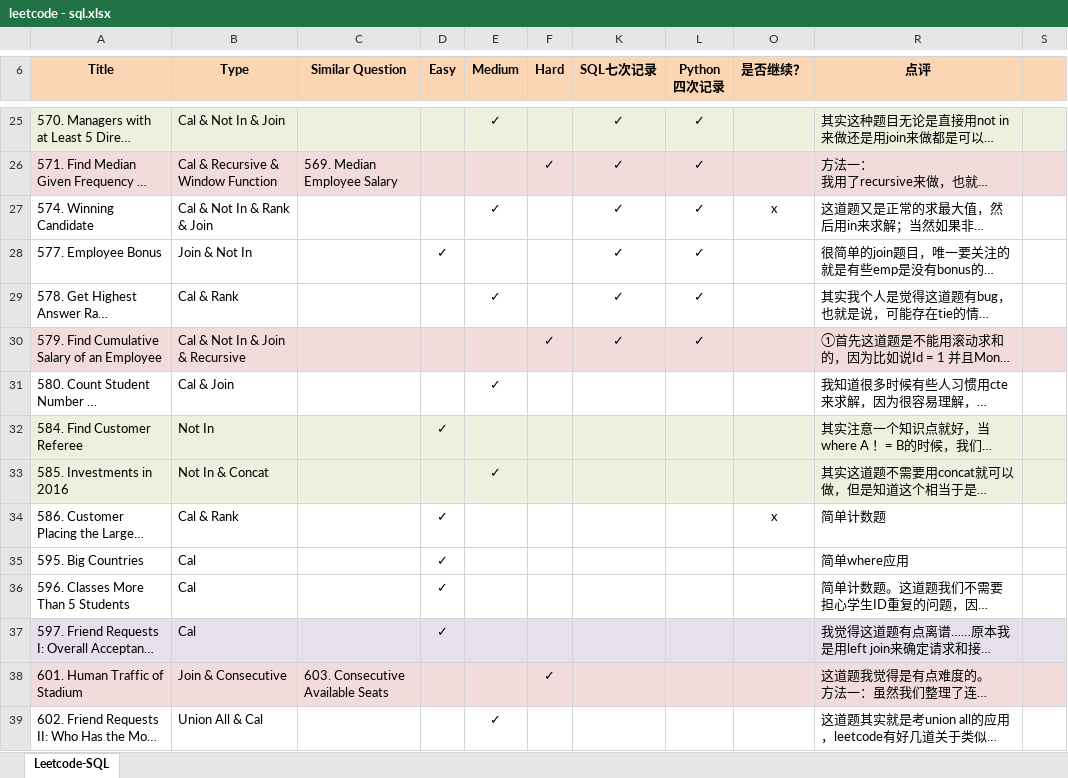
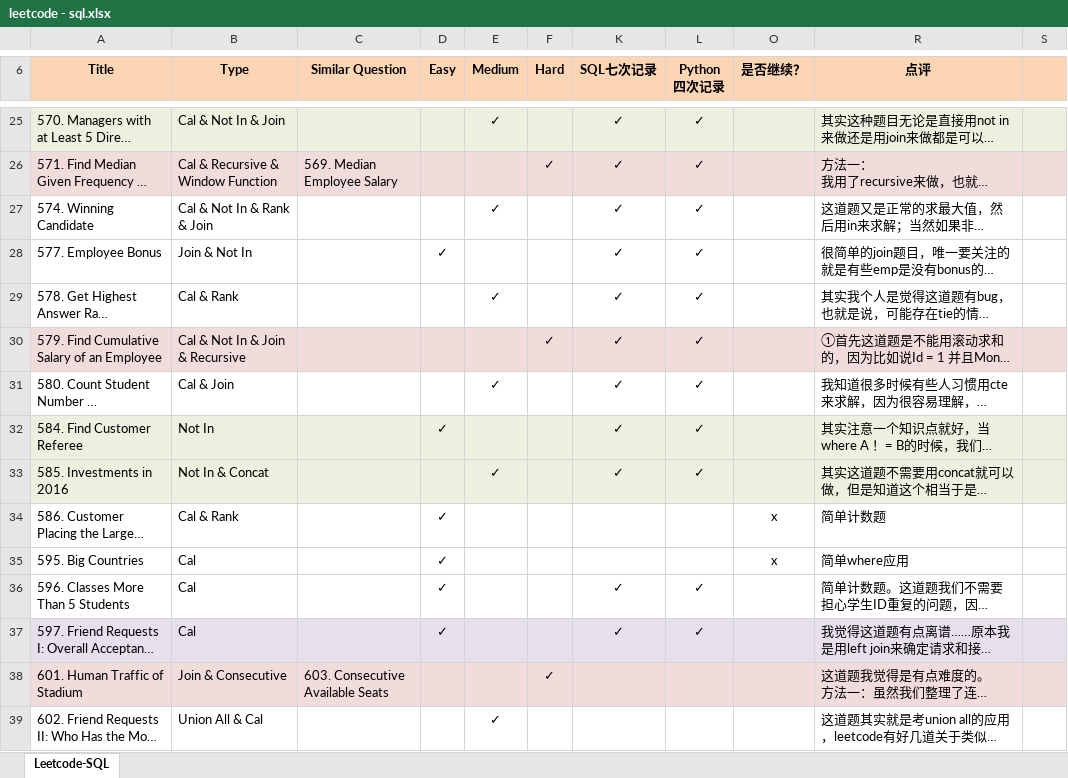
Before and after one commit to Jeanzw/LeetCode_Practice, an Excel workbook: SQL/leetcode - sql.xlsx, sheet Leetcode-SQL, drawn as a sheet; only a part is shown, gaps mark what is left out; long unchanged cells end in …; values as stored, in another font and other column widths than the file's, no borders; the diff names each change by its address in the sheet, - before the commit and + after, or states it on an @@ line.

```diff
--- a/SQL/leetcode - sql.xlsx (sheet Leetcode-SQL)
+++ b/SQL/leetcode - sql.xlsx (sheet Leetcode-SQL)
-O27 (是否继续？): x
+O27 (是否继续？): (empty)
-K31:K33 (SQL七次记录): (empty)
+K31:K33 (SQL七次记录): ✓
-L31:L33 (Python 四次记录): (empty)
+L31:L33 (Python 四次记录): ✓
-O35 (是否继续？): (empty)
+O35 (是否继续？): x
-K36:K37 (SQL七次记录): (empty)
+K36:K37 (SQL七次记录): ✓
-L36:L37 (Python 四次记录): (empty)
+L36:L37 (Python 四次记录): ✓
```
Also changed, not shown: 7 other files.
